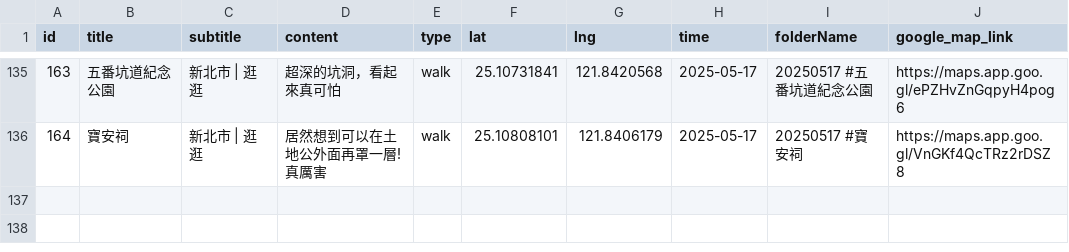
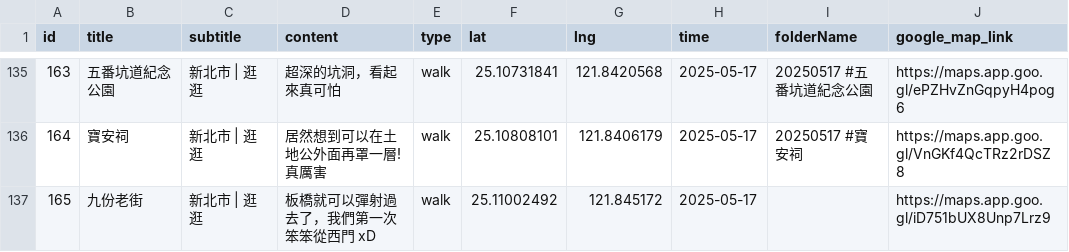
Before and after one commit to sm245735/confession-site, a CSV file: data/diary.csv, drawn as a sheet; only a part is shown, gaps mark what is left out.

```diff
--- a/data/diary.csv
+++ b/data/diary.csv
@@ -136 +136,2 @@
 164,寶安祠,新北市 | 逛逛,居然想到可以在土地公外面再罩一層!真厲害,walk,25.10808101,121.8406179,2025-05-17,20250517 #寶安祠,https://maps.app.goo.gl/VnGKf4QcTRz2rDSZ8
+165,九份老街,新北市 | 逛逛,板橋就可以彈射過去了，我們第一次笨笨從西門 xD,walk,25.11002492,121.845172,2025-05-17,,https://maps.app.goo.gl/iD751bUX8Unp7Lrz9
```
Also changed, not shown: 8 other files.
